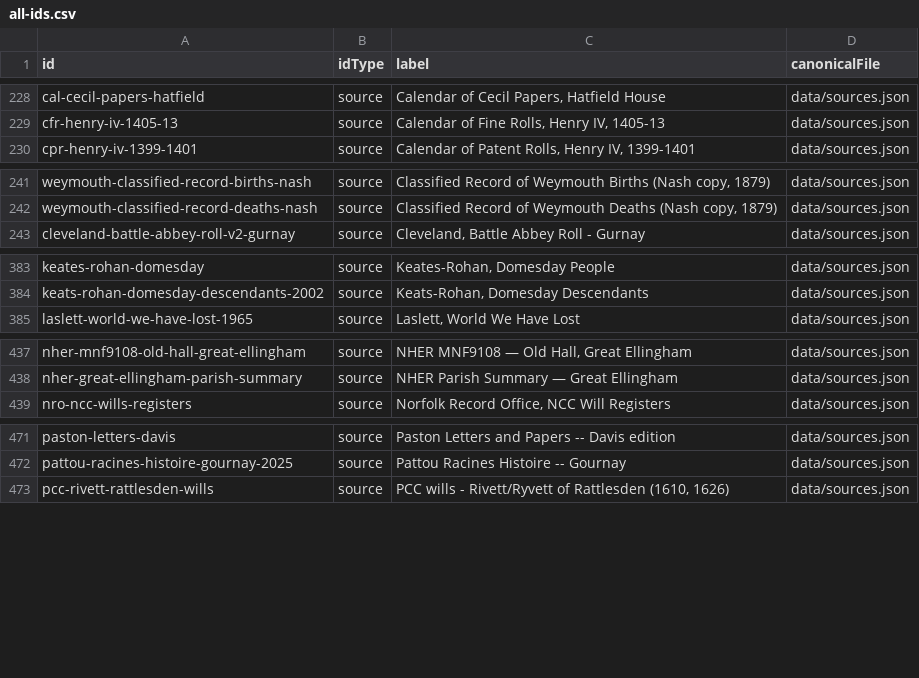
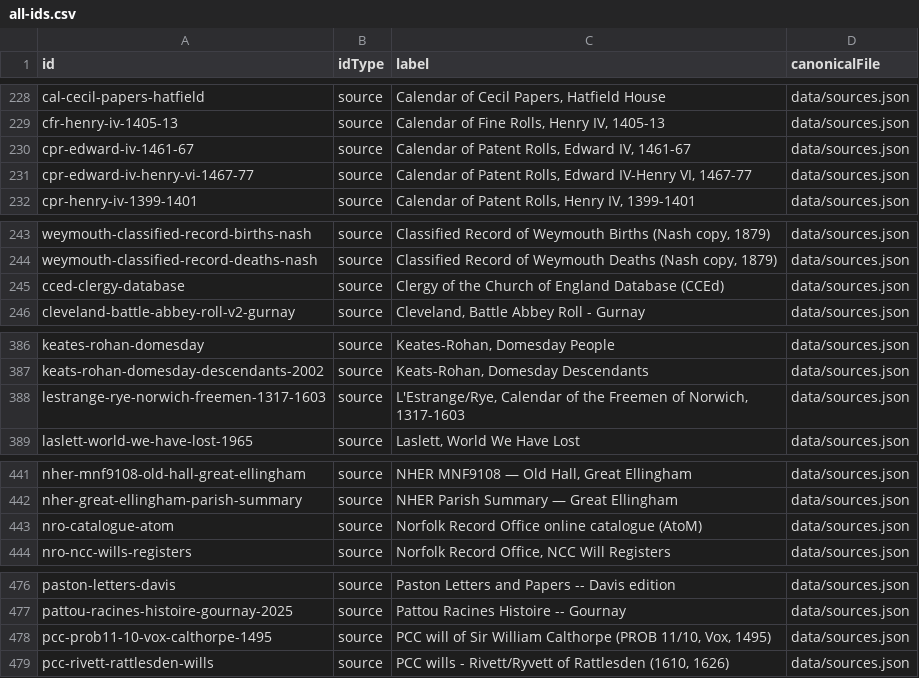
Before and after one commit to allengurney/gurney-genealogy, a CSV file: data/indexes/all-ids.csv, drawn as a sheet; only a part is shown, gaps mark what is left out.

```diff
--- a/data/indexes/all-ids.csv
+++ b/data/indexes/all-ids.csv
@@ -229,2 +229,4 @@ cal-cecil-papers-hatfield,source,"Calendar of Cecil Papers, Hatfield House",data
 cfr-henry-iv-1405-13,source,"Calendar of Fine Rolls, Henry IV, 1405-13",data/sources.json
+cpr-edward-iv-1461-67,source,"Calendar of Patent Rolls, Edward IV, 1461-67",data/sources.json
+cpr-edward-iv-henry-vi-1467-77,source,"Calendar of Patent Rolls, Edward IV-Henry VI, 1467-77",data/sources.json
 cpr-henry-iv-1399-1401,source,"Calendar of Patent Rolls, Henry IV, 1399-1401",data/sources.json
@@ -242,2 +244,3 @@ weymouth-classified-record-births-nash,source,"Classified Record of Weymouth Bir
 weymouth-classified-record-deaths-nash,source,"Classified Record of Weymouth Deaths (Nash copy, 1879)",data/sources.json
+cced-clergy-database,source,Clergy of the Church of England Database (CCEd),data/sources.json
 cleveland-battle-abbey-roll-v2-gurnay,source,"Cleveland, Battle Abbey Roll - Gurnay",data/sources.json
@@ -384,2 +387,3 @@ keates-rohan-domesday,source,"Keates-Rohan, Domesday People",data/sources.json
 keats-rohan-domesday-descendants-2002,source,"Keats-Rohan, Domesday Descendants",data/sources.json
+lestrange-rye-norwich-freemen-1317-1603,source,"L'Estrange/Rye, Calendar of the Freemen of Norwich, 1317-1603",data/sources.json
 laslett-world-we-have-lost-1965,source,"Laslett, World We Have Lost",data/sources.json
@@ -438,2 +442,3 @@ nher-mnf9108-old-hall-great-ellingham,source,"NHER MNF9108 — Old Hall, Great E
 nher-great-ellingham-parish-summary,source,NHER Parish Summary — Great Ellingham,data/sources.json
+nro-catalogue-atom,source,Norfolk Record Office online catalogue (AtoM),data/sources.json
 nro-ncc-wills-registers,source,"Norfolk Record Office, NCC Will Registers",data/sources.json
@@ -472,2 +477,3 @@ paston-letters-davis,source,Paston Letters and Papers -- Davis edition,data/sour
 pattou-racines-histoire-gournay-2025,source,Pattou Racines Histoire -- Gournay,data/sources.json
+pcc-prob11-10-vox-calthorpe-1495,source,"PCC will of Sir William Calthorpe (PROB 11/10, Vox, 1495)",data/sources.json
 pcc-rivett-rattlesden-wills,source,"PCC wills - Rivett/Ryvett of Rattlesden (1610, 1626)",data/sources.json
```
Also changed, not shown: data/indexes/source-ids.csv, research/future-research/research-leads-done.csv, 41 other files.
